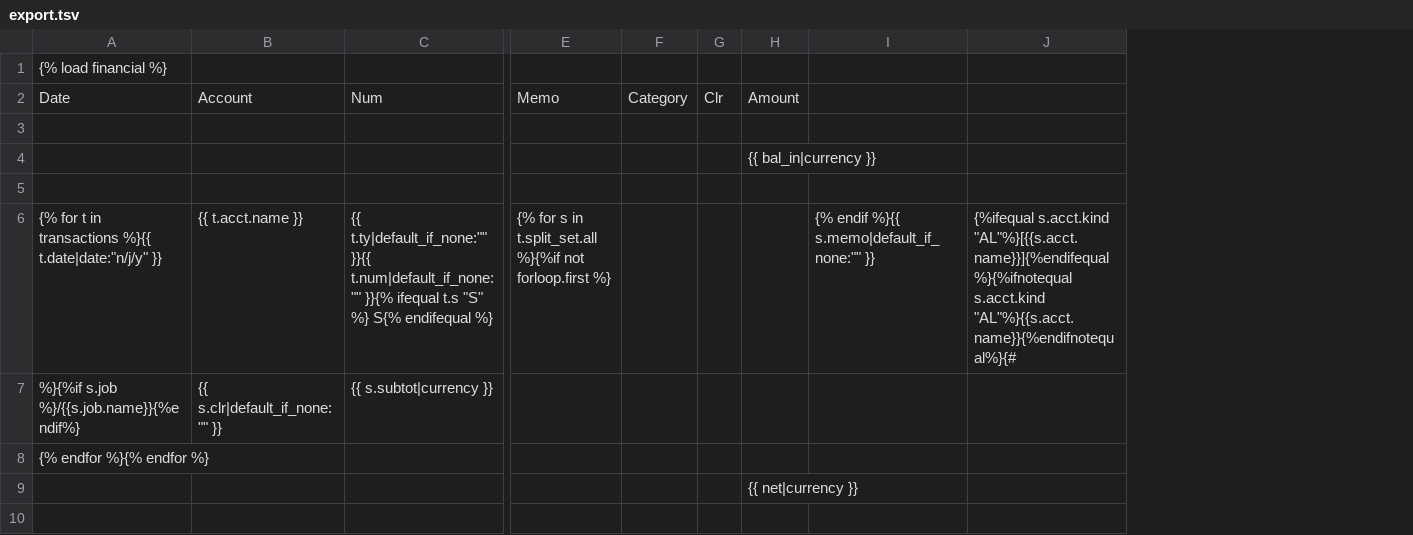
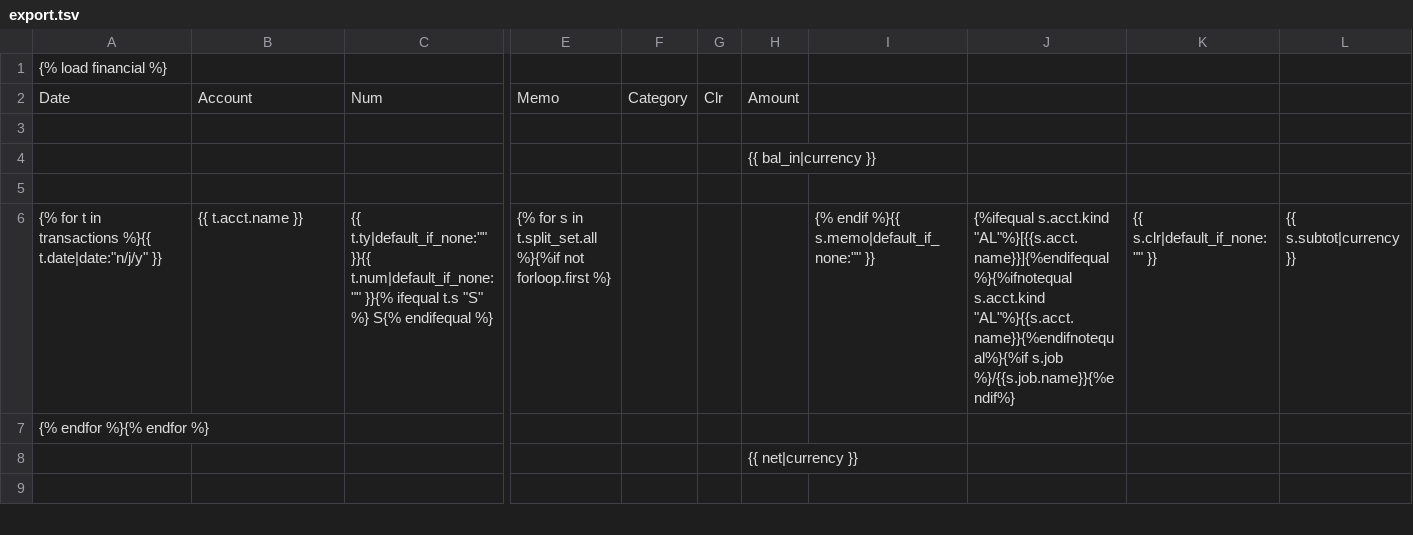
Before and after one commit to dckc/quacken, a TSV file: qfm/templates/export.tsv, drawn as a sheet; only a part is shown, gaps mark what is left out; removed rows and columns are numbered as before the commit, all else as after; rows hold the shown columns only; the diff names each change by its address in the sheet, - before the commit and + after, or states it on an @@ line.

Commit message:
fix export for django 1.0: commenting out newlines changed

```diff
--- a/qfm/templates/export.tsv
+++ b/qfm/templates/export.tsv
-column J, row 6: {%ifequal s.acct.kind "AL"%}[{{s.acct.name}}]{%endifequal%}{%ifnotequal s.acct.kind "AL"%}{{s.acct.name}}{%endifnotequal%}{#
+column J, row 6: {%ifequal s.acct.kind "AL"%}[{{s.acct.name}}]{%endifequal%}{%ifnotequal s.acct.kind "AL"%}{{s.acct.name}}{%endifnotequal%}{%if s.job %}/{{s.job.name}}{%endif%}
+column K, row 6: {{ s.clr|default_if_none:"" }}
+column L, row 6: {{ s.subtot|currency }}
-row 7: %}{%if s.job %}/{{s.job.name}}{%endif%} | {{ s.clr|default_if_none:"" }} | {{ s.subtot|currency }}
```
